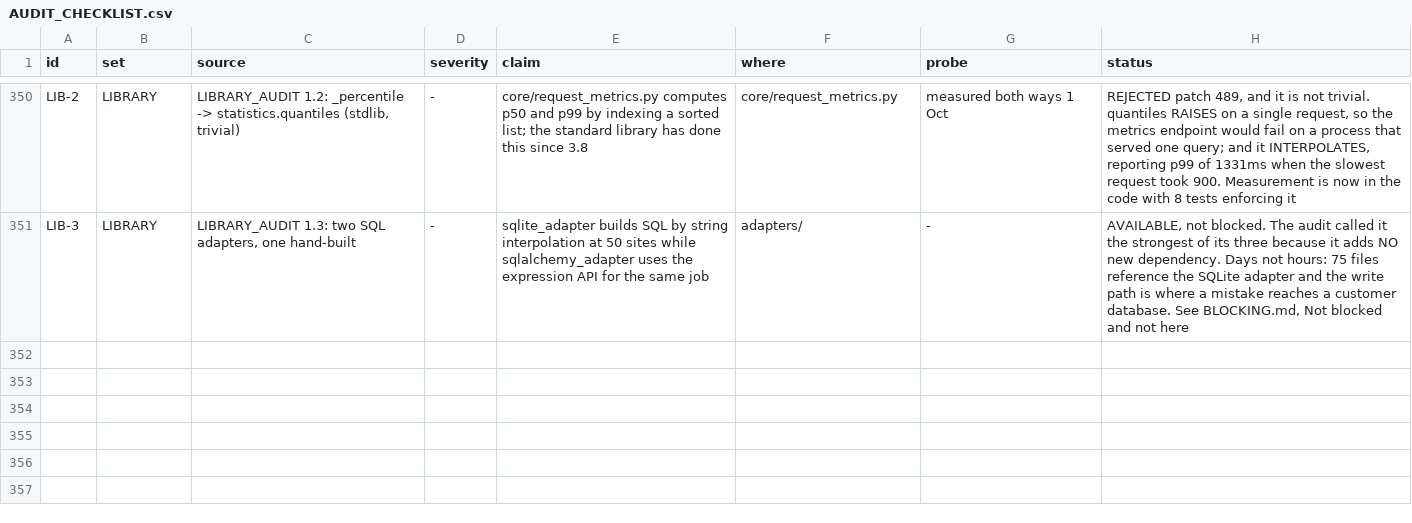
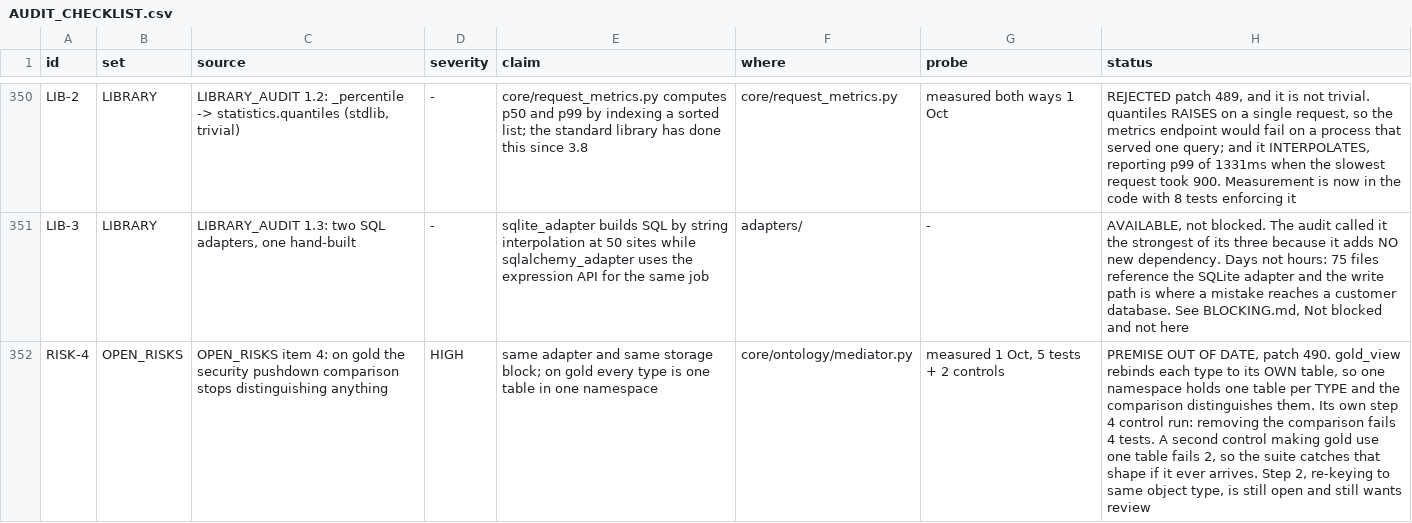
Before and after one commit to nmartin0/elysium, a CSV file: AUDIT_CHECKLIST.csv, drawn as a sheet; only a part is shown, gaps mark what is left out; the diff names each change by its address in the sheet, - before the commit and + after, or states it on an @@ line.

Commit message:
Measure the one genuinely dangerous line, before touching it
OPEN_RISKS item 4 calls the MAC pushdown comparison "the one genuinely
dangerous line in GOLD-3" and asks for four things in order: write the
tests first, re-key the comparison to "same object type", run the same
tests against gold, and a CONTROL that removes the comparison and
confirms the tests fail. It ends: "This one wants a second pair of
eyes before it merges."

SO I DID THE PARTS THAT DO NOT NEED EYES, and the measurement changed
what the remaining part is worth.

THE PREMISE IS OUT OF DATE. The entry says "on gold every type is one
table in one namespace, so that comparison stops distinguishing
anything". gold_view.py rebinds each type to its OWN table:

    rebound["storage"] = {"silo": GOLD_NAMESPACE,
                          "table": object_type, ...}

One namespace holds ONE TABLE PER TYPE. gold.Customer and
gold.SupportCase are different storages, and the comparison
distinguishes them exactly as it does two tables in one silo. The
entry was written reading "one namespace" as "one table".

FIVE TESTS PIN IT, and TWO CONTROLS back them:

  the entry's own step 4, remove the comparison  -> 4 fail
  gold made to use ONE table, the feared shape   -> 2 fail

The second matters more than the first. The risk is not live today,
and if gold ever moves to one table the suite says so immediately
rather than silently dropping rows a user is entitled to -- which is
the failure mode, a silent DENIAL rather than a silent grant, because
check_access() runs per candidate id after the read whatever the
pushdown does.

STEP 2 IS STILL OPEN and still wants a second pair of eyes. It is no
longer urgent, and measuring first is what makes that review cheap.

OPEN_RISKS.md IS NOT CONSUMED THIS TURN, deliberately: TWENTY-FIVE
files cite it, nine of them in core/ and api/. Each needs its
substance moved rather than its name swapped, and I have already
shipped two mangled comments this week doing exactly that in bulk. Its
item 4 is corrected in place; the file goes next turn with the care
twenty-five citations deserve.

ONE TEST FAILED IN THE FULL RUN and it was not mine:
test_sync_snapshot_semantics.py, which the security agent recorded as
SEC-10 -- "fails intermittently under full-tier load, passes 3/3
alone". Run alone three times here: 12 passed, each time.

Verified: ./lint.sh with 16 contracts, 3,828 unit tests across all 327
files, 449 integration across all 46.

```diff
--- a/AUDIT_CHECKLIST.csv
+++ b/AUDIT_CHECKLIST.csv
+row 352: RISK-4 | OPEN_RISKS | OPEN_RISKS item 4: on gold the security pushdown comparison stops distinguishing anything | HIGH | same adapter and same storage block; on gold every type is one table in one namespace | core/ontology/mediator.py | measured 1 Oct, 5 tests + 2 controls | PREMISE OUT OF DATE, patch 490. gold_view rebinds each type to its OWN table, so one namespace holds one table per TYPE and the comparison distinguishes them. Its own step 4 control run: removing the comparison fails 4 tests. A second control making gold use one table fails 2, so the suite catches that shape if it ever arrives. Step 2, re-keying to same object type, is still open and still wants review
```
Also changed, not shown: 2 other files.
